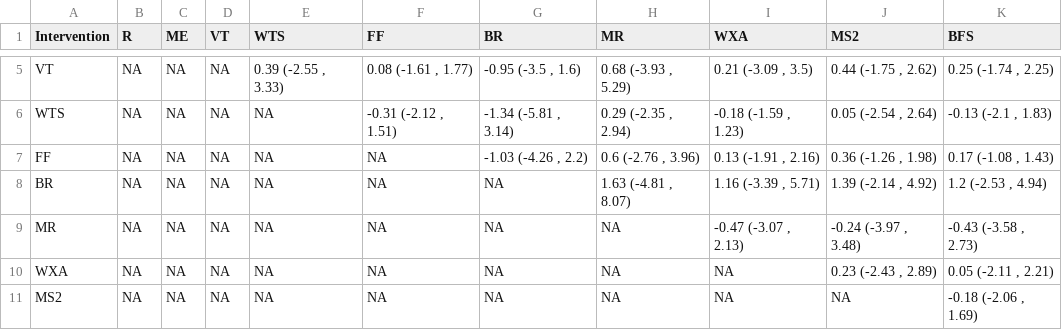
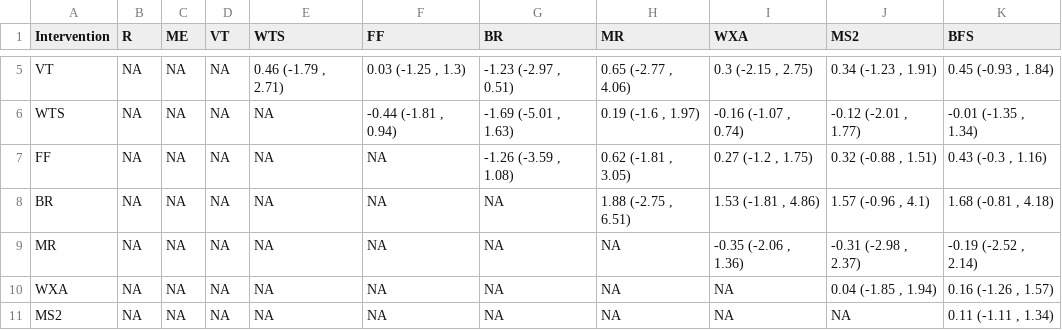
Before and after one commit to Instructional-Research-Group-IRG/CNMA, a CSV file: cnma_league_table_icR.csv, drawn as a sheet; only a part is shown, gaps mark what is left out; the diff covers the shown part only; the diff names each change by its address in the sheet, - before the commit and + after, or states it on an @@ line.

```diff
--- a/cnma_league_table_icR.csv
+++ b/cnma_league_table_icR.csv
-E5 (WTS): 0.39 (-2.55 , 3.33)
+E5 (WTS): 0.46 (-1.79 , 2.71)
-F5 (FF): 0.08 (-1.61 , 1.77)
+F5 (FF): 0.03 (-1.25 , 1.3)
-G5 (BR): -0.95 (-3.5 , 1.6)
+G5 (BR): -1.23 (-2.97 , 0.51)
-H5 (MR): 0.68 (-3.93 , 5.29)
+H5 (MR): 0.65 (-2.77 , 4.06)
-I5 (WXA): 0.21 (-3.09 , 3.5)
+I5 (WXA): 0.3 (-2.15 , 2.75)
-J5 (MS2): 0.44 (-1.75 , 2.62)
+J5 (MS2): 0.34 (-1.23 , 1.91)
-K5 (BFS): 0.25 (-1.74 , 2.25)
+K5 (BFS): 0.45 (-0.93 , 1.84)
-F6 (FF): -0.31 (-2.12 , 1.51)
+F6 (FF): -0.44 (-1.81 , 0.94)
-G6 (BR): -1.34 (-5.81 , 3.14)
+G6 (BR): -1.69 (-5.01 , 1.63)
-H6 (MR): 0.29 (-2.35 , 2.94)
+H6 (MR): 0.19 (-1.6 , 1.97)
-I6 (WXA): -0.18 (-1.59 , 1.23)
+I6 (WXA): -0.16 (-1.07 , 0.74)
-J6 (MS2): 0.05 (-2.54 , 2.64)
+J6 (MS2): -0.12 (-2.01 , 1.77)
-K6 (BFS): -0.13 (-2.1 , 1.83)
+K6 (BFS): -0.01 (-1.35 , 1.34)
-G7 (BR): -1.03 (-4.26 , 2.2)
+G7 (BR): -1.26 (-3.59 , 1.08)
-H7 (MR): 0.6 (-2.76 , 3.96)
+H7 (MR): 0.62 (-1.81 , 3.05)
-I7 (WXA): 0.13 (-1.91 , 2.16)
+I7 (WXA): 0.27 (-1.2 , 1.75)
-J7 (MS2): 0.36 (-1.26 , 1.98)
+J7 (MS2): 0.32 (-0.88 , 1.51)
-K7 (BFS): 0.17 (-1.08 , 1.43)
+K7 (BFS): 0.43 (-0.3 , 1.16)
-H8 (MR): 1.63 (-4.81 , 8.07)
+H8 (MR): 1.88 (-2.75 , 6.51)
-I8 (WXA): 1.16 (-3.39 , 5.71)
+I8 (WXA): 1.53 (-1.81 , 4.86)
-J8 (MS2): 1.39 (-2.14 , 4.92)
+J8 (MS2): 1.57 (-0.96 , 4.1)
-K8 (BFS): 1.2 (-2.53 , 4.94)
+K8 (BFS): 1.68 (-0.81 , 4.18)
-I9 (WXA): -0.47 (-3.07 , 2.13)
+I9 (WXA): -0.35 (-2.06 , 1.36)
-J9 (MS2): -0.24 (-3.97 , 3.48)
+J9 (MS2): -0.31 (-2.98 , 2.37)
-K9 (BFS): -0.43 (-3.58 , 2.73)
+K9 (BFS): -0.19 (-2.52 , 2.14)
-J10 (MS2): 0.23 (-2.43 , 2.89)
+J10 (MS2): 0.04 (-1.85 , 1.94)
-K10 (BFS): 0.05 (-2.11 , 2.21)
+K10 (BFS): 0.16 (-1.26 , 1.57)
-K11 (BFS): -0.18 (-2.06 , 1.69)
+K11 (BFS): 0.11 (-1.11 , 1.34)
```
Also changed, not shown: 27 edited cells elsewhere in this file, cnma_league_table_icW.csv, 2 other files.
